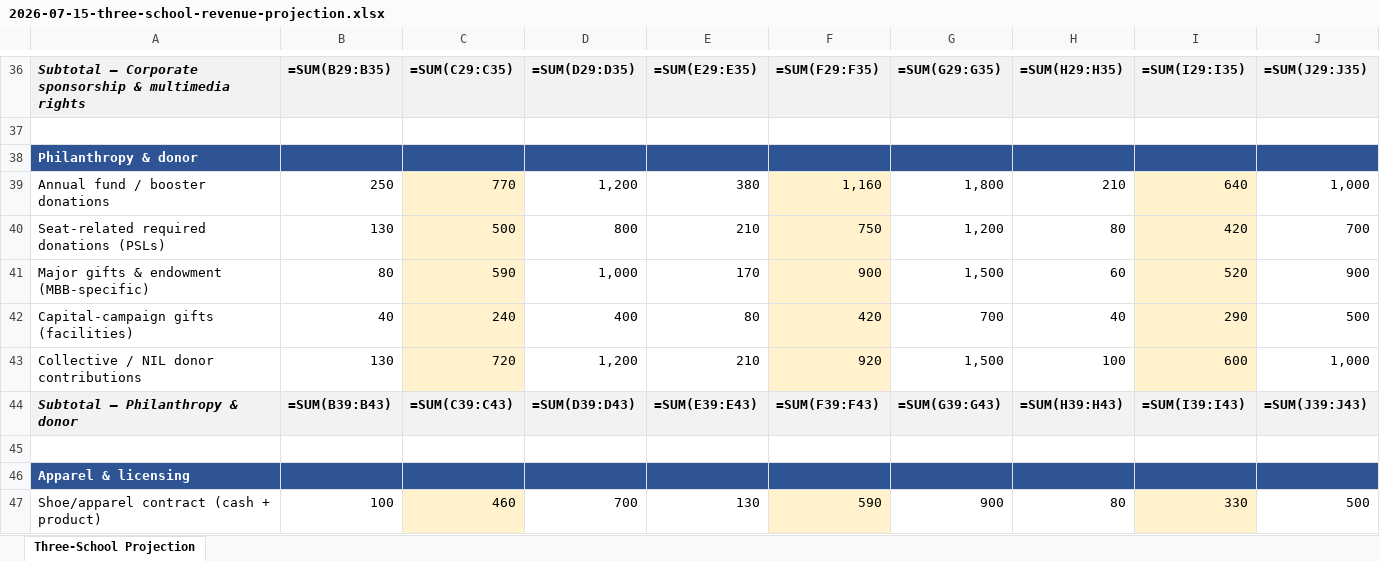
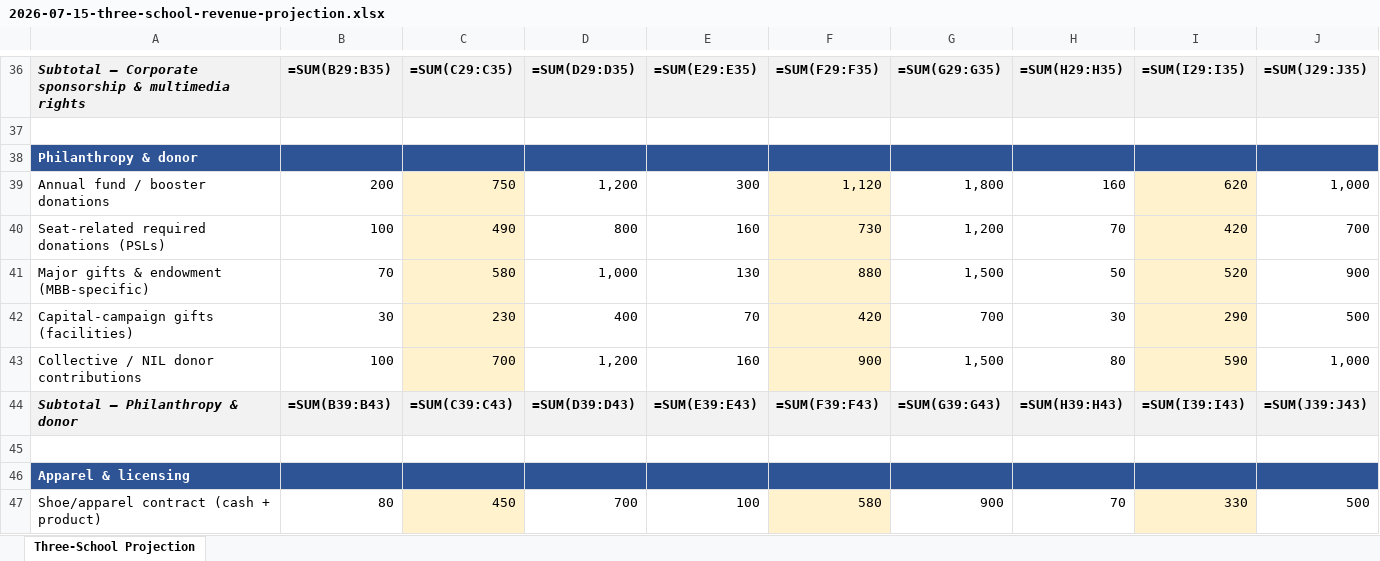
Before and after one commit to ndesilva12/brain-vault, an Excel workbook: cinderella/Outputs/2026-07-15-three-school-revenue-projection.xlsx, sheet Three-School Projection, drawn as a sheet; only a part is shown, gaps mark what is left out; values as stored, in another font and other column widths than the file's, no borders; formulas without a stored value are shown as written; the diff covers the shown part only; the diff names each change by its address in the sheet, - before the commit and + after, or states it on an @@ line.

```diff
--- a/cinderella/Outputs/2026-07-15-three-school-revenue-projection.xlsx (sheet Three-School Projection)
+++ b/cinderella/Outputs/2026-07-15-three-school-revenue-projection.xlsx (sheet Three-School Projection)
-B39: 250
+B39: 200
-C39: 770
+C39: 750
-E39: 380
+E39: 300
-F39: 1,160
+F39: 1,120
-H39: 210
+H39: 160
-I39: 640
+I39: 620
-B40: 130
+B40: 100
-C40: 500
+C40: 490
-E40: 210
+E40: 160
-F40: 750
+F40: 730
-H40: 80
+H40: 70
-B41: 80
+B41: 70
-C41: 590
+C41: 580
-E41: 170
+E41: 130
-F41: 900
+F41: 880
-H41: 60
+H41: 50
-B42: 40
+B42: 30
-C42: 240
+C42: 230
-E42: 80
+E42: 70
-H42: 40
+H42: 30
-B43: 130
+B43: 100
-C43: 720
+C43: 700
-E43: 210
+E43: 160
-F43: 920
+F43: 900
-H43: 100
+H43: 80
-I43: 600
+I43: 590
-B47: 100
+B47: 80
-C47: 460
+C47: 450
-E47: 130
+E47: 100
-F47: 590
+F47: 580
-H47: 80
+H47: 70
```
Also changed, not shown: 125 edited cells elsewhere in this sheet.
